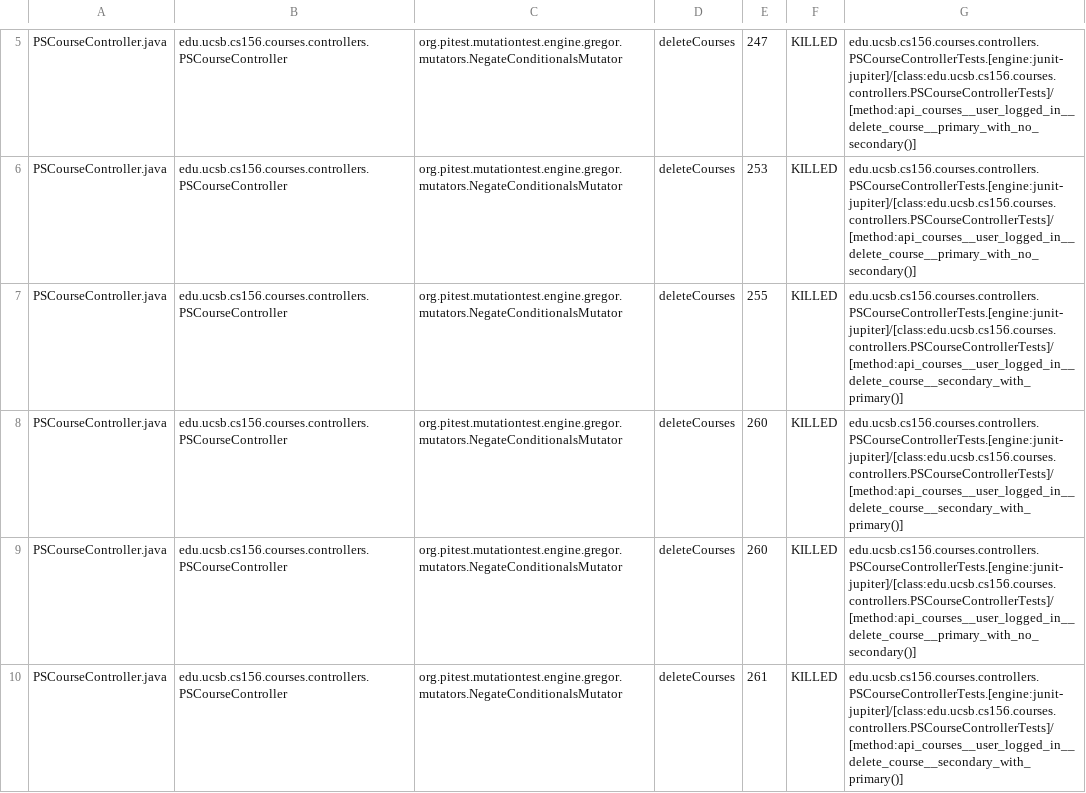
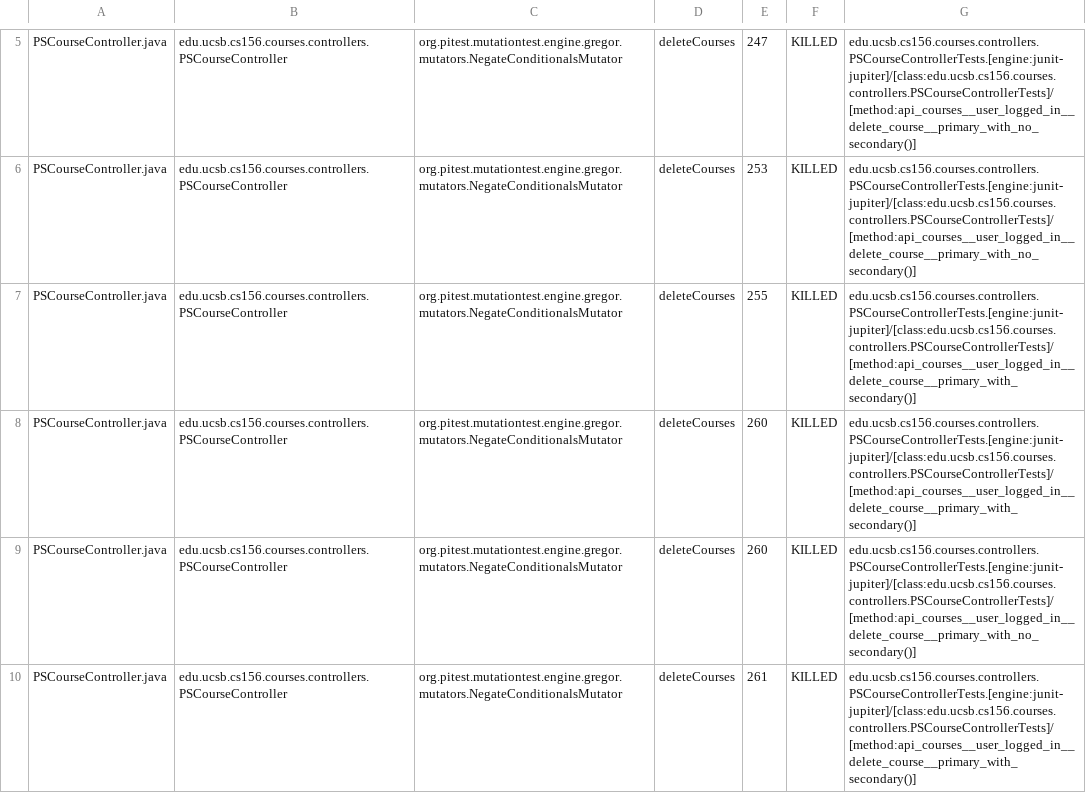
Before and after one commit to ucsb-cs156-s26/proj-courses-s26-02, a CSV file: prs/50/pitest/mutations.csv, drawn as a sheet; only a part is shown, gaps mark what is left out; the diff covers the shown part only.

Commit message:
Deploying to gh-pages from @ ucsb-cs156-s26/proj-courses-s26-02@0c39c31b8cf6ba7a9d57188dbdddf7742fdbe0d3 🚀

```diff
--- a/prs/50/pitest/mutations.csv
+++ b/prs/50/pitest/mutations.csv
@@ -6,5 +6,5 @@ PSCourseController.java,edu.ucsb.cs156.courses.controllers.PSCourseController,or
 PSCourseController.java,edu.ucsb.cs156.courses.controllers.PSCourseController,org.pitest.mutationtest.engine.gregor.mutators.NegateConditionalsMutator,deleteCourses,253,KILLED,edu.ucsb.cs156.courses.controllers.PSCourseControllerTests.[engine:junit-jupiter]/[class:edu.ucsb.cs156.courses.controllers.PSCourseControllerTests]/[method:api_courses__user_logged_in__delete_course__primary_with_no_secondary()]
-PSCourseController.java,edu.ucsb.cs156.courses.controllers.PSCourseController,org.pitest.mutationtest.engine.gregor.mutators.NegateConditionalsMutator,deleteCourses,255,KILLED,edu.ucsb.cs156.courses.controllers.PSCourseControllerTests.[engine:junit-jupiter]/[class:edu.ucsb.cs156.courses.controllers.PSCourseControllerTests]/[method:api_courses__user_logged_in__delete_course__secondary_with_primary()]
-PSCourseController.java,edu.ucsb.cs156.courses.controllers.PSCourseController,org.pitest.mutationtest.engine.gregor.mutators.NegateConditionalsMutator,deleteCourses,260,KILLED,edu.ucsb.cs156.courses.controllers.PSCourseControllerTests.[engine:junit-jupiter]/[class:edu.ucsb.cs156.courses.controllers.PSCourseControllerTests]/[method:api_courses__user_logged_in__delete_course__secondary_with_primary()]
+PSCourseController.java,edu.ucsb.cs156.courses.controllers.PSCourseController,org.pitest.mutationtest.engine.gregor.mutators.NegateConditionalsMutator,deleteCourses,255,KILLED,edu.ucsb.cs156.courses.controllers.PSCourseControllerTests.[engine:junit-jupiter]/[class:edu.ucsb.cs156.courses.controllers.PSCourseControllerTests]/[method:api_courses__user_logged_in__delete_course__primary_with_secondary()]
+PSCourseController.java,edu.ucsb.cs156.courses.controllers.PSCourseController,org.pitest.mutationtest.engine.gregor.mutators.NegateConditionalsMutator,deleteCourses,260,KILLED,edu.ucsb.cs156.courses.controllers.PSCourseControllerTests.[engine:junit-jupiter]/[class:edu.ucsb.cs156.courses.controllers.PSCourseControllerTests]/[method:api_courses__user_logged_in__delete_course__primary_with_secondary()]
 PSCourseController.java,edu.ucsb.cs156.courses.controllers.PSCourseController,org.pitest.mutationtest.engine.gregor.mutators.NegateConditionalsMutator,deleteCourses,260,KILLED,edu.ucsb.cs156.courses.controllers.PSCourseControllerTests.[engine:junit-jupiter]/[class:edu.ucsb.cs156.courses.controllers.PSCourseControllerTests]/[method:api_courses__user_logged_in__delete_course__primary_with_no_secondary()]
-PSCourseController.java,edu.ucsb.cs156.courses.controllers.PSCourseController,org.pitest.mutationtest.engine.gregor.mutators.NegateConditionalsMutator,deleteCourses,261,KILLED,edu.ucsb.cs156.courses.controllers.PSCourseControllerTests.[engine:junit-jupiter]/[class:edu.ucsb.cs156.courses.controllers.PSCourseControllerTests]/[method:api_courses__user_logged_in__delete_course__secondary_with_primary()]
+PSCourseController.java,edu.ucsb.cs156.courses.controllers.PSCourseController,org.pitest.mutationtest.engine.gregor.mutators.NegateConditionalsMutator,deleteCourses,261,KILLED,edu.ucsb.cs156.courses.controllers.PSCourseControllerTests.[engine:junit-jupiter]/[class:edu.ucsb.cs156.courses.controllers.PSCourseControllerTests]/[method:api_courses__user_logged_in__delete_course__primary_with_secondary()]
```
Also changed, not shown: 45 edited cells elsewhere in this file, 54 other files.
